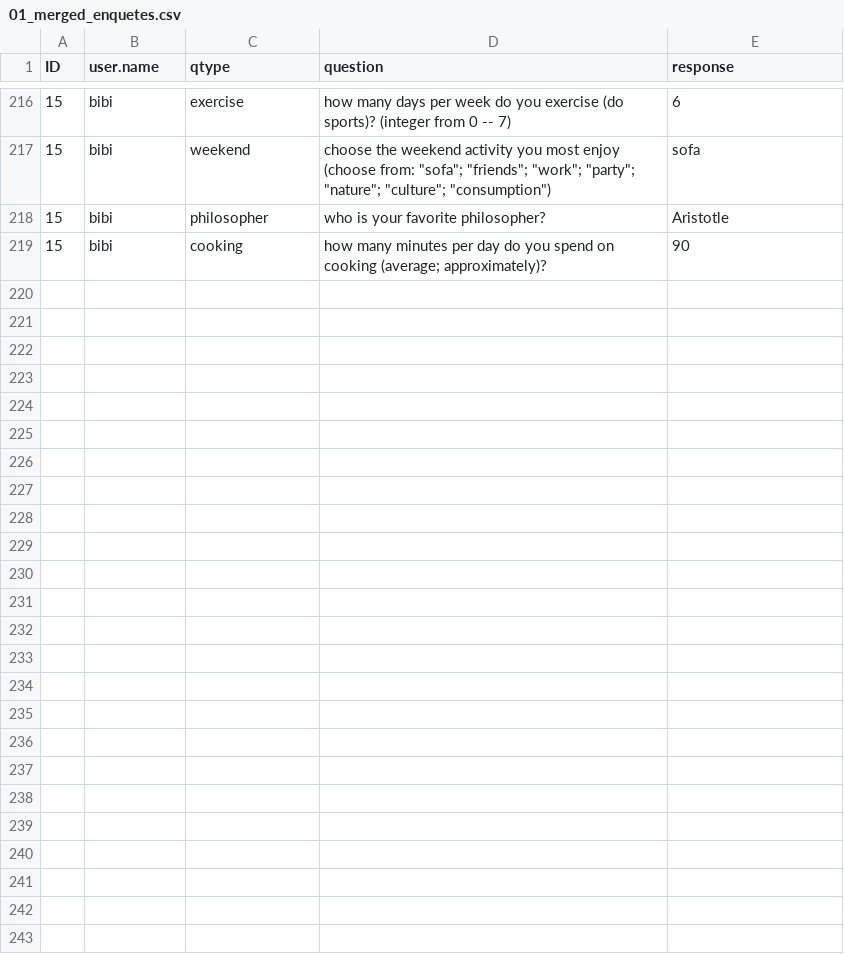
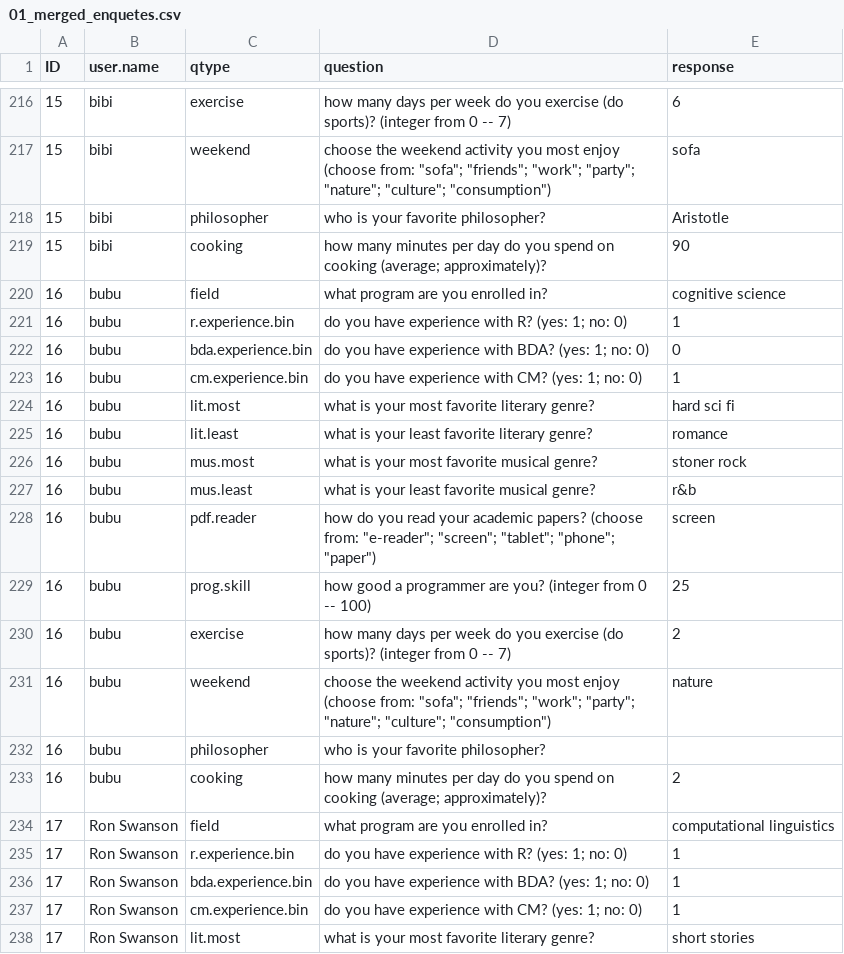
Before and after one commit to michael-franke/BDACM_2017, a CSV file: data/01_merged_enquetes.csv, drawn as a sheet; only a part is shown, gaps mark what is left out; the diff covers the shown part only.

Commit message:
updated class survey data

```diff
--- a/data/01_merged_enquetes.csv
+++ b/data/01_merged_enquetes.csv
@@ -219 +219,20 @@ ID,user.name, qtype, question, response
 15,bibi, cooking, how many minutes per day do you spend on cooking (average; approximately)?, 90
+16,bubu, field, what program are you enrolled in?, cognitive science
+16,bubu, r.experience.bin, do you have experience with R? (yes: 1; no: 0), 1
+16,bubu, bda.experience.bin, do you have experience with BDA? (yes: 1; no: 0), 0
+16,bubu, cm.experience.bin, do you have experience with CM? (yes: 1; no: 0), 1
+16,bubu, lit.most, what is your most favorite literary genre?, hard sci fi
+16,bubu, lit.least, what is your least favorite literary genre?, romance
+16,bubu, mus.most, what is your most favorite musical genre?, stoner rock
+16,bubu, mus.least, what is your least favorite musical genre?, r&b
+16,bubu, pdf.reader, how do you read your academic papers? (choose from: "e-reader"; "screen"; "tablet"; "phone"; "paper"), screen
+16,bubu, prog.skill, how good a programmer are you? (integer from 0 -- 100), 25
+16,bubu, exercise, how many days per week do you exercise (do sports)? (integer from 0 -- 7), 2
+16,bubu, weekend, choose the weekend activity you most enjoy (choose from: "sofa"; "friends"; "work"; "party"; "nature"; "culture"; "consumption"), nature
+16,bubu, philosopher, who is your favorite philosopher?,
+16,bubu, cooking, how many minutes per day do you spend on cooking (average; approximately)?, 2
+17,Ron Swanson, field, what program are you enrolled in?, computational linguistics
+17,Ron Swanson, r.experience.bin, do you have experience with R? (yes: 1; no: 0), 1
+17,Ron Swanson, bda.experience.bin, do you have experience with BDA? (yes: 1; no: 0), 1
+17,Ron Swanson, cm.experience.bin, do you have experience with CM? (yes: 1; no: 0), 1
+17,Ron Swanson, lit.most, what is your most favorite literary genre?, short stories
```
Also changed, not shown: 9 added rows elsewhere in this file, 1 other file.
